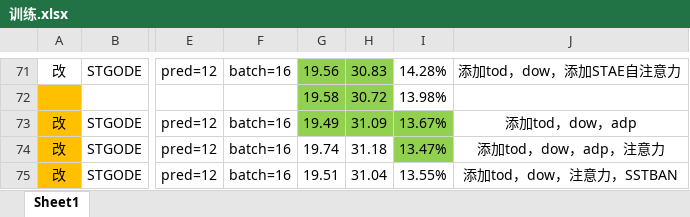
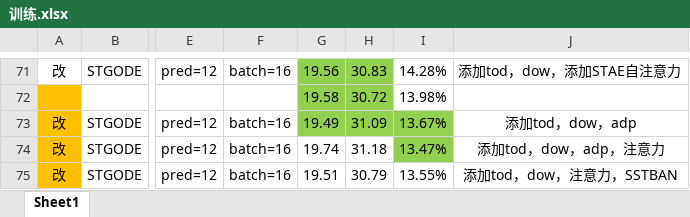
Before and after one commit to turmony/ModelInfo, an Excel workbook: 训练.xlsx, sheet Sheet1, drawn as a sheet; only a part is shown, gaps mark what is left out; values as stored, in another font and other column widths than the file's, no borders; the diff names each change by its address in the sheet, - before the commit and + after, or states it on an @@ line.

Commit message:
add STGODE

```diff
--- a/训练.xlsx (sheet Sheet1)
+++ b/训练.xlsx (sheet Sheet1)
-H75: 31.04
+H75: 30.79
```
